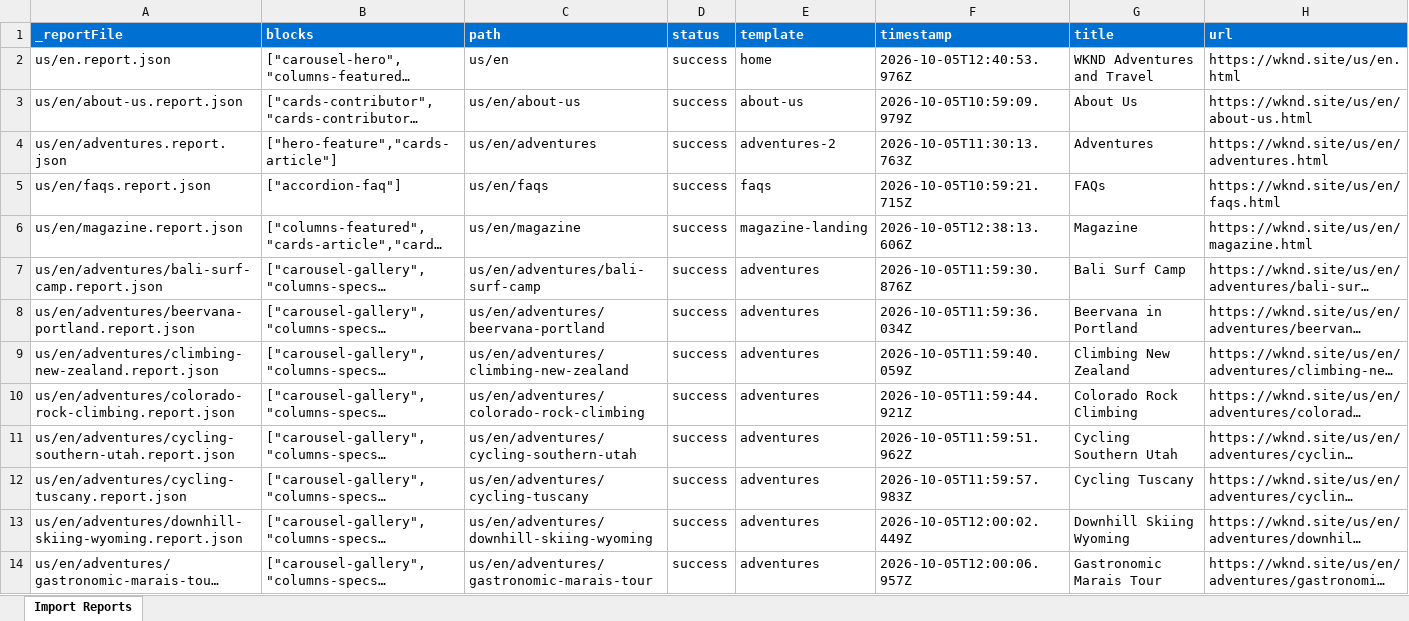
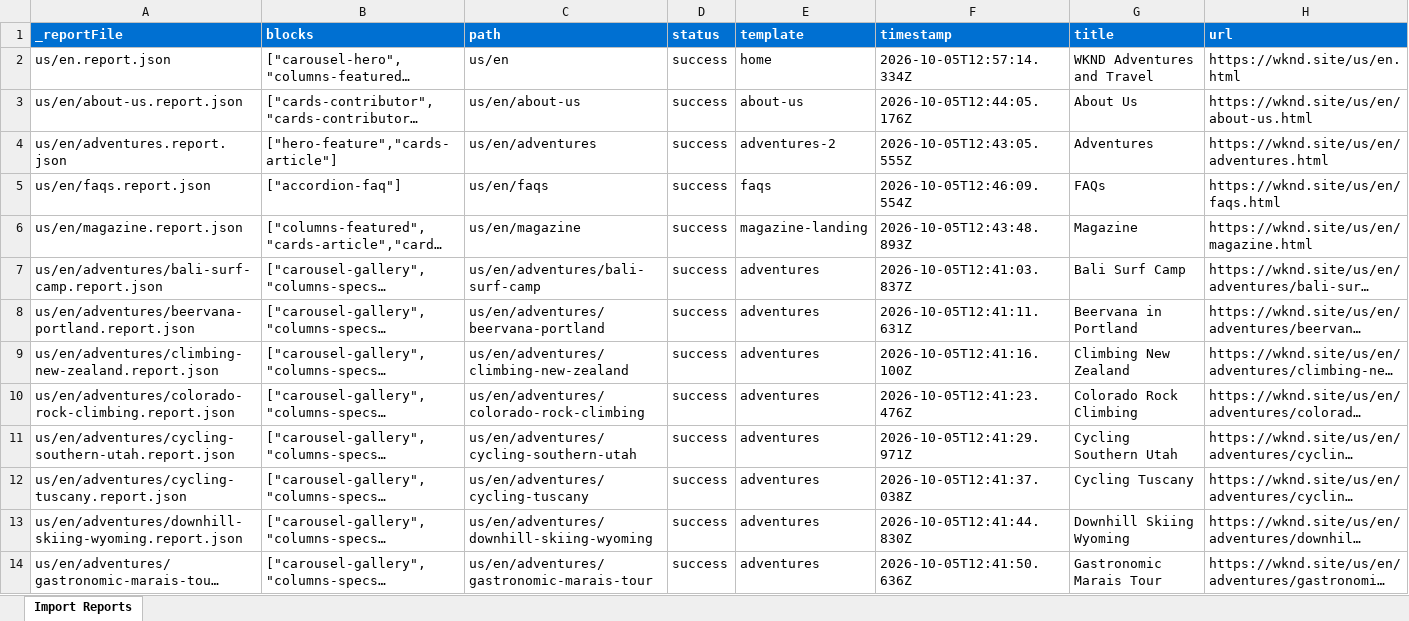
Before and after one commit to NaveensRatimani/NaveenEDSDemo, an Excel workbook: tools/importer/reports/import-home.report.xlsx, sheet Import Reports, drawn as a sheet; only a part is shown; long unchanged cells end in …; values as stored, in another font and other column widths than the file's, no borders; the diff covers the shown part only; the diff names each change by its address in the sheet, - before the commit and + after, or states it on an @@ line.

```diff
--- a/tools/importer/reports/import-home.report.xlsx (sheet Import Reports)
+++ b/tools/importer/reports/import-home.report.xlsx (sheet Import Reports)
-F2 (timestamp): 2026-10-05T12:40:53.976Z
+F2 (timestamp): 2026-10-05T12:57:14.334Z
-F3 (timestamp): 2026-10-05T10:59:09.979Z
+F3 (timestamp): 2026-10-05T12:44:05.176Z
-F4 (timestamp): 2026-10-05T11:30:13.763Z
+F4 (timestamp): 2026-10-05T12:43:05.555Z
-F5 (timestamp): 2026-10-05T10:59:21.715Z
+F5 (timestamp): 2026-10-05T12:46:09.554Z
-F6 (timestamp): 2026-10-05T12:38:13.606Z
+F6 (timestamp): 2026-10-05T12:43:48.893Z
-F7 (timestamp): 2026-10-05T11:59:30.876Z
+F7 (timestamp): 2026-10-05T12:41:03.837Z
-F8 (timestamp): 2026-10-05T11:59:36.034Z
+F8 (timestamp): 2026-10-05T12:41:11.631Z
-F9 (timestamp): 2026-10-05T11:59:40.059Z
+F9 (timestamp): 2026-10-05T12:41:16.100Z
-F10 (timestamp): 2026-10-05T11:59:44.921Z
+F10 (timestamp): 2026-10-05T12:41:23.476Z
-F11 (timestamp): 2026-10-05T11:59:51.962Z
+F11 (timestamp): 2026-10-05T12:41:29.971Z
-F12 (timestamp): 2026-10-05T11:59:57.983Z
+F12 (timestamp): 2026-10-05T12:41:37.038Z
-F13 (timestamp): 2026-10-05T12:00:02.449Z
+F13 (timestamp): 2026-10-05T12:41:44.830Z
-F14 (timestamp): 2026-10-05T12:00:06.957Z
+F14 (timestamp): 2026-10-05T12:41:50.636Z
```
Also changed, not shown: 13 edited cells elsewhere in this sheet, tools/importer/reports/import-adventures-2.report.xlsx, tools/importer/reports/import-magazine.report.xlsx, 16 other files.
